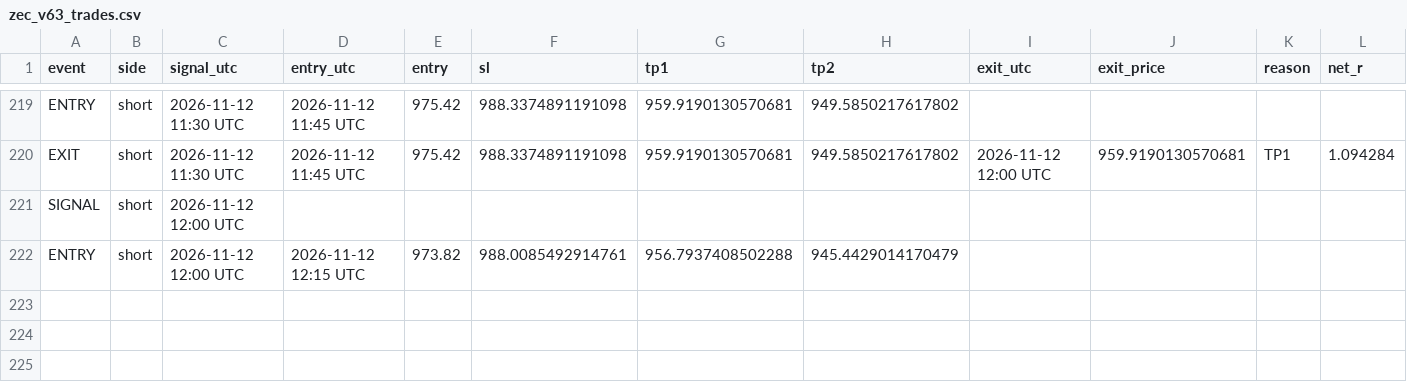
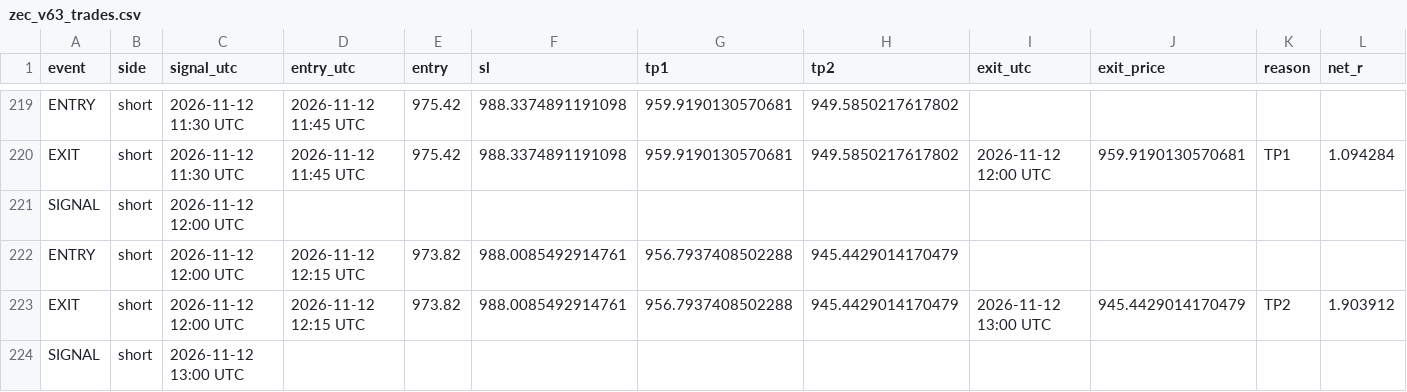
Before and after one commit to XXX110700/zec-forward-paper, a CSV file: zec_v63_trades.csv, drawn as a sheet; only a part is shown, gaps mark what is left out; rows hold the shown columns only; the diff names each change by its address in the sheet, - before the commit and + after, or states it on an @@ line.

```diff
--- a/zec_v63_trades.csv
+++ b/zec_v63_trades.csv
+row 223: EXIT | short | 2026-11-12 12:00 UTC | 2026-11-12 12:15 UTC | 973.82 | 988.0085492914761 | 956.7937408502288 | 945.4429014170479 | 2026-11-12 13:00 UTC | 945.4429014170479 | TP2 | 1.903912
+row 224: SIGNAL | short | 2026-11-12 13:00 UTC
```
Also changed, not shown: 1 other file.
